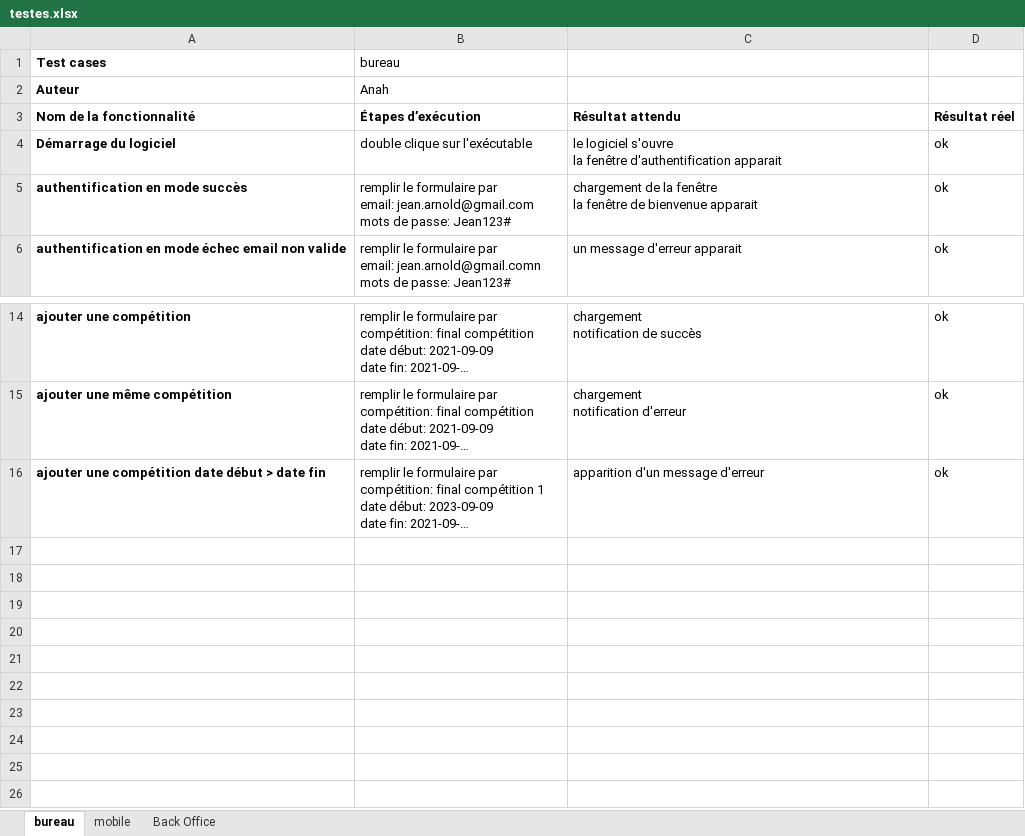
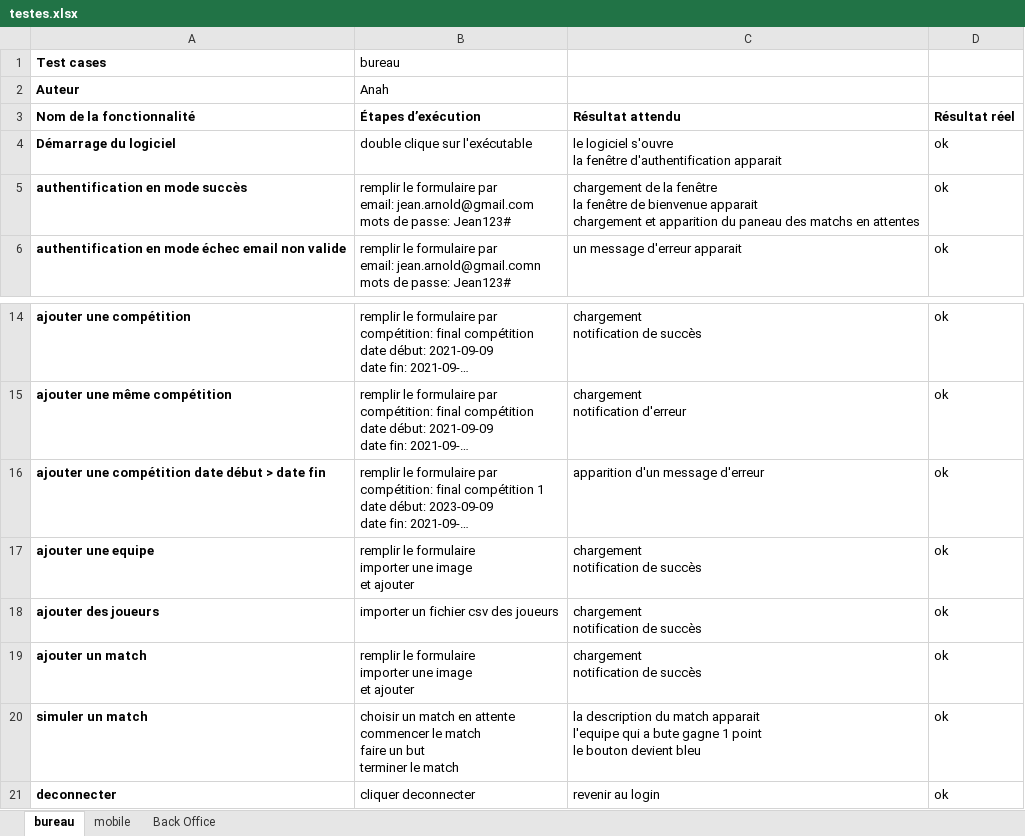
Before and after one commit to z-anah/mbdsp7TanjonaOliviaAnah, an Excel workbook: testes.xlsx, sheet bureau, drawn as a sheet; only a part is shown, gaps mark what is left out; long unchanged cells end in …; values as stored, in another font and other column widths than the file's, no borders; ↵ is a line break in a cell; the diff names each change by its address in the sheet, - before the commit and + after, or states it on an @@ line.

Commit message:
Update testes.xlsx

```diff
--- a/testes.xlsx (sheet bureau)
+++ b/testes.xlsx (sheet bureau)
-C5 (Résultat attendu): …bienvenue apparait
+C5 (Résultat attendu): …bienvenue apparait ↵ chargement et apparition du paneau des matchs en attentes
+row 17: ajouter une equipe | remplir le formulaire ↵ importer une image ↵ et ajouter | chargement ↵ notification de succès | ok
+row 18: ajouter des joueurs | importer un fichier csv des joueurs | chargement ↵ notification de succès | ok
+row 19: ajouter un match | remplir le formulaire ↵ importer une image ↵ et ajouter | chargement ↵ notification de succès | ok
+row 20: simuler un match | choisir un match en attente ↵ commencer le match ↵ faire un but ↵ terminer le match | la description du match apparait ↵ l'equipe qui a bute gagne 1 point ↵ le bouton devient bleu | ok
+row 21: deconnecter | cliquer deconnecter | revenir au login | ok
```
Also changed, not shown: sheet mobile.
